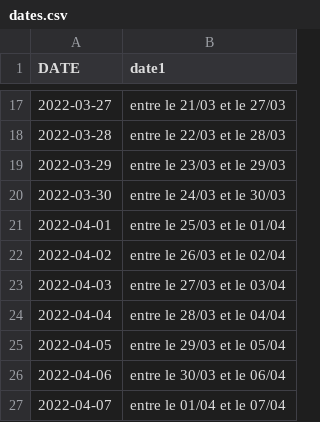
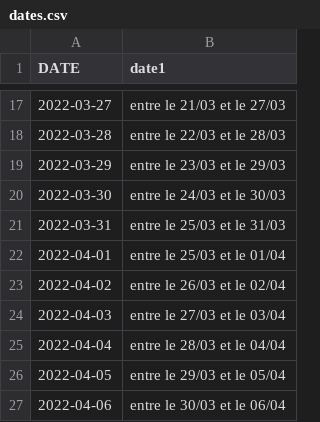
Before and after one commit to amcaw/textauto, a CSV file: dates.csv, drawn as a sheet; only a part is shown, gaps mark what is left out; the shorter side is filled out with more unchanged rows.

Commit message:
Update dates.csv

```diff
--- a/dates.csv
+++ b/dates.csv
@@ -20,2 +20,3 @@ DATE,date1
 2022-03-30,entre le 24/03 et le 30/03
+2022-03-31,entre le 25/03 et le 31/03
 2022-04-01,entre le 25/03 et le 01/04
```
